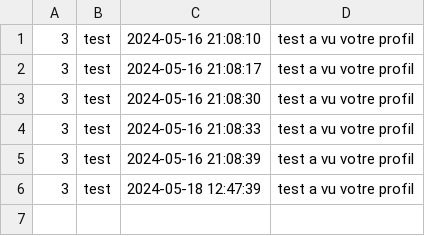
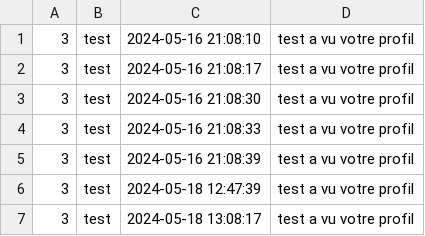
Before and after one commit to EsteAbzl/PhP-project, a CSV file: data/profils/notifs.csv, drawn as a sheet.

```diff
--- a/data/profils/notifs.csv
+++ b/data/profils/notifs.csv
@@ -6 +6,2 @@
 3;test;2024-05-18 12:47:39;test a vu votre profil
+3;test;2024-05-18 13:08:17;test a vu votre profil
```
Also changed, not shown: 3 other files.
